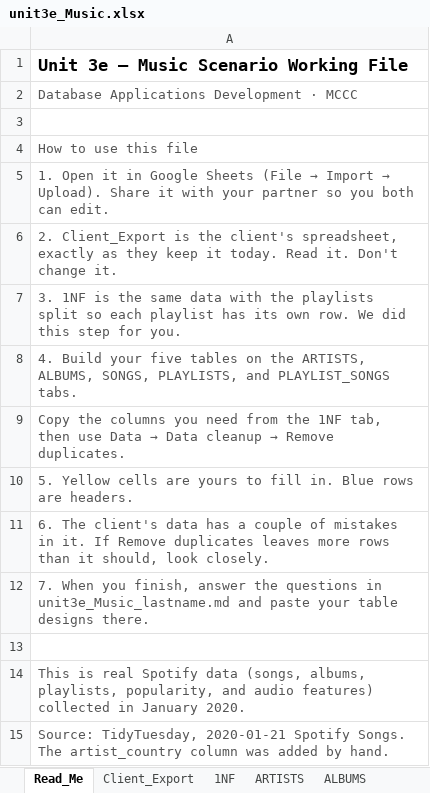
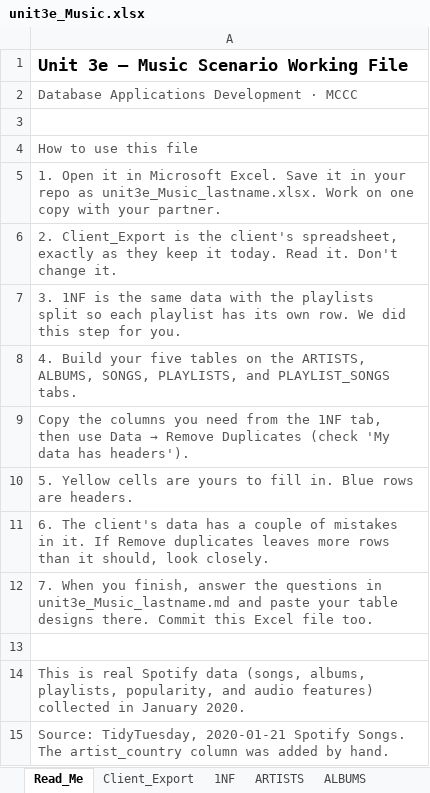
Before and after one commit to 42mcmaster/databaseApplications, an Excel workbook: unit3_databaseDesign/datasets/unit3e_Music.xlsx, sheet Read_Me, drawn as a sheet; values as stored, in another font and other column widths than the file's, no borders; the diff names each change by its address in the sheet, - before the commit and + after, or states it on an @@ line.

```diff
--- a/unit3_databaseDesign/datasets/unit3e_Music.xlsx (sheet Read_Me)
+++ b/unit3_databaseDesign/datasets/unit3e_Music.xlsx (sheet Read_Me)
@@ A5: …it in Google Sheets (File → Import → Upload). Share it with your partner so you both can edit. → …it in Microsoft Excel. Save it in your repo as unit3e_Music_lastname.xlsx. Work on one copy with your partner. @@
@@ A9: …Data → Data cleanup → Remove duplicates. → …Data → Remove Duplicates (check 'My data has headers'). @@
-A12: …designs there.
+A12: …designs there. Commit this Excel file too.
```
Also changed, not shown: unit3_databaseDesign/datasets/unit3e_Baseball.xlsx, unit3_databaseDesign/datasets/unit3e_Game.xlsx, 30 other files.
